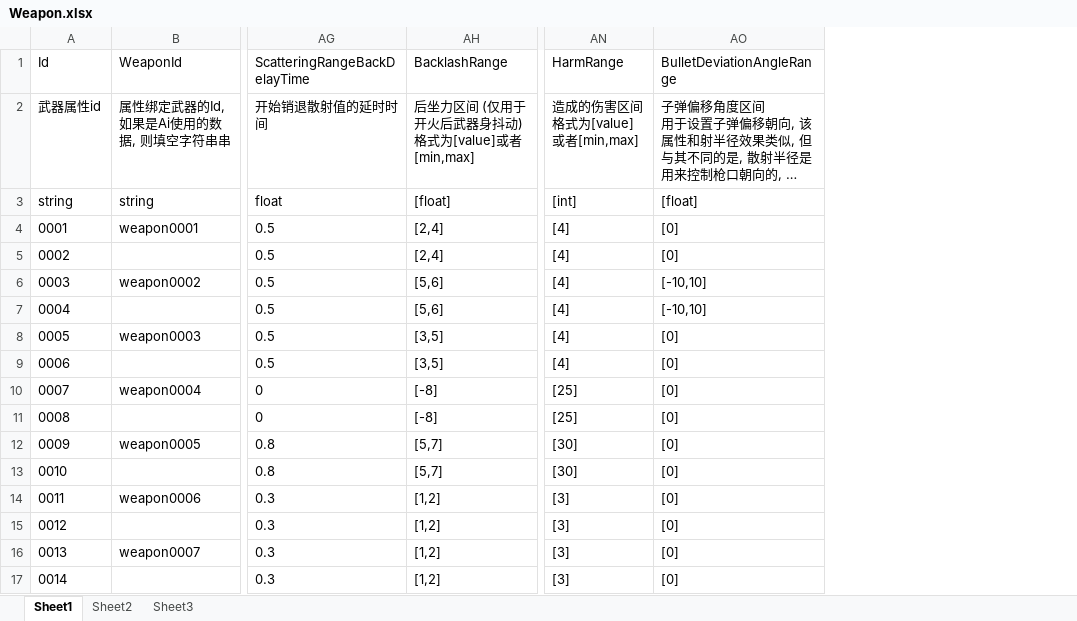
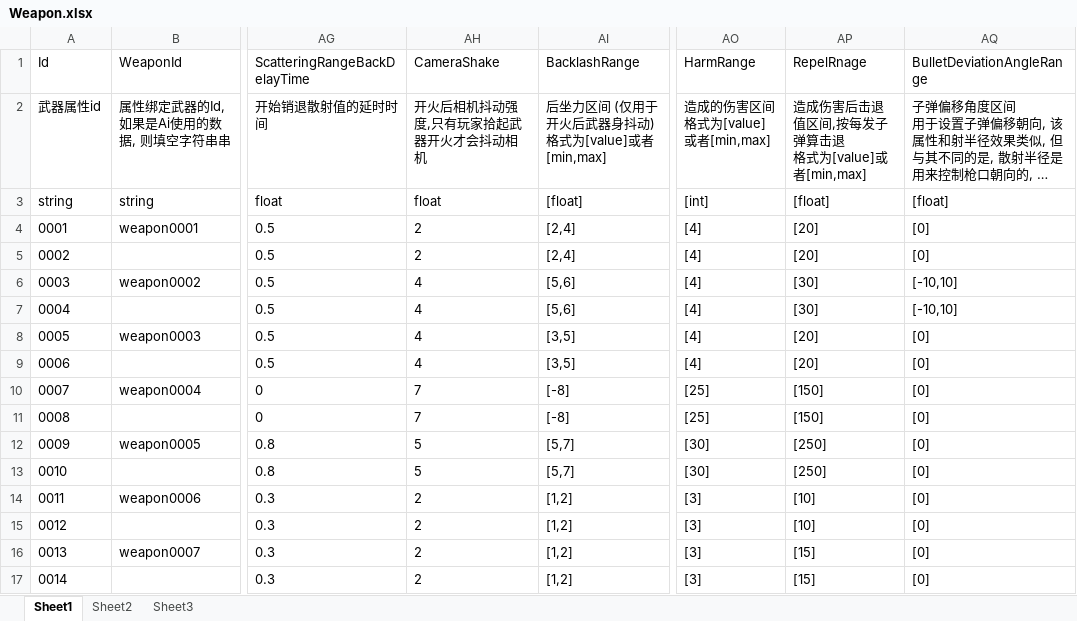
Before and after one commit to xlljc/DungeonShooting, an Excel workbook: DungeonShooting_Godot/excel/excelFile/Weapon.xlsx, sheet Sheet1, drawn as a sheet; only a part is shown, gaps mark what is left out; long unchanged cells end in …; values as stored, in another font and other column widths than the file's, no borders; ↵ is a line break in a cell; the diff names each change by its address in the sheet, - before the commit and + after, or states it on an @@ line.

```diff
--- a/DungeonShooting_Godot/excel/excelFile/Weapon.xlsx (sheet Sheet1)
+++ b/DungeonShooting_Godot/excel/excelFile/Weapon.xlsx (sheet Sheet1)
+column AH (CameraShake), rows 2-17: 开火后相机抖动强度,只有玩家拾起武器开火才会抖动相机 | float | 2 | 2 | 4 | 4 | 4 | 4 | 7 | 7 | 5 | 5 | 2 | 2 | 2 | 2
+column AP (RepelRnage), rows 2-17: 造成伤害后击退值区间,按每发子弹算击退 ↵ 格式为[value]或者[min,max] | [float] | [20] | [20] | [30] | [30] | [20] | [20] | [150] | [150] | [250] | [250] | [10] | [10] | [15] | [15]
```
Also changed, not shown: DungeonShooting_Godot/excel/excelFile/ActivityObject.xlsx, DungeonShooting_Godot/excel/excelFile/Sound.xlsx, 10 other files.
